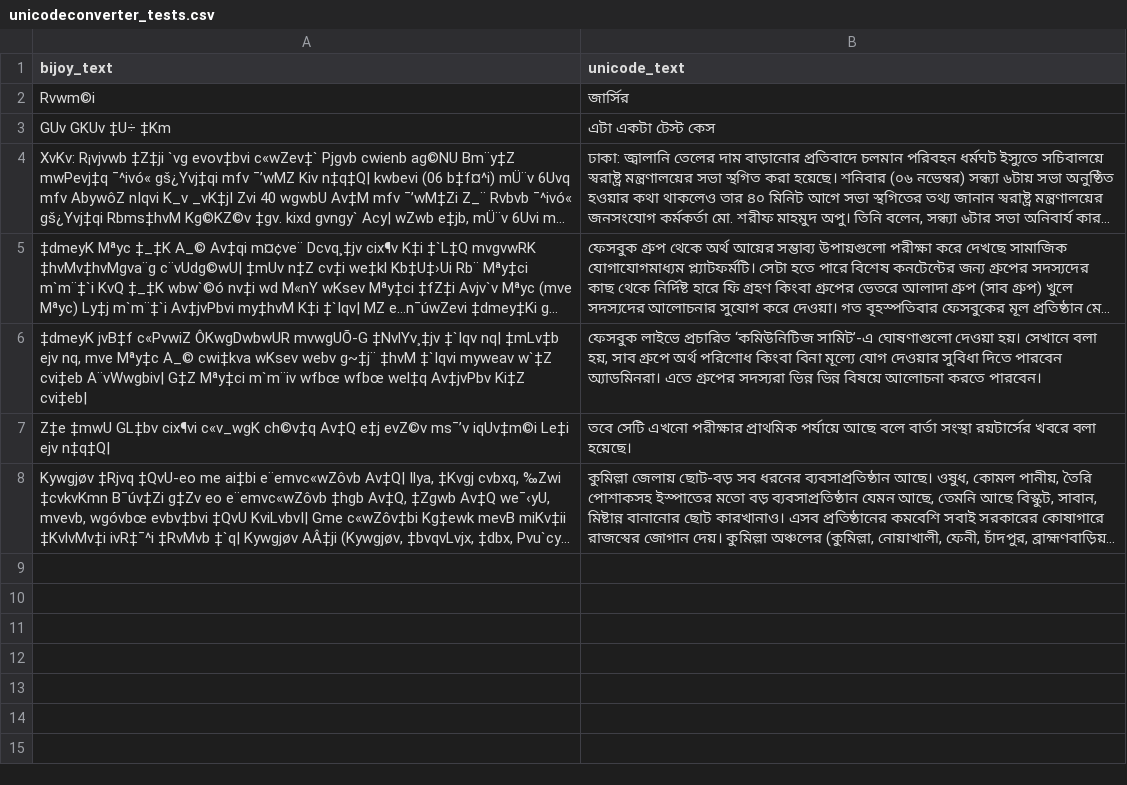
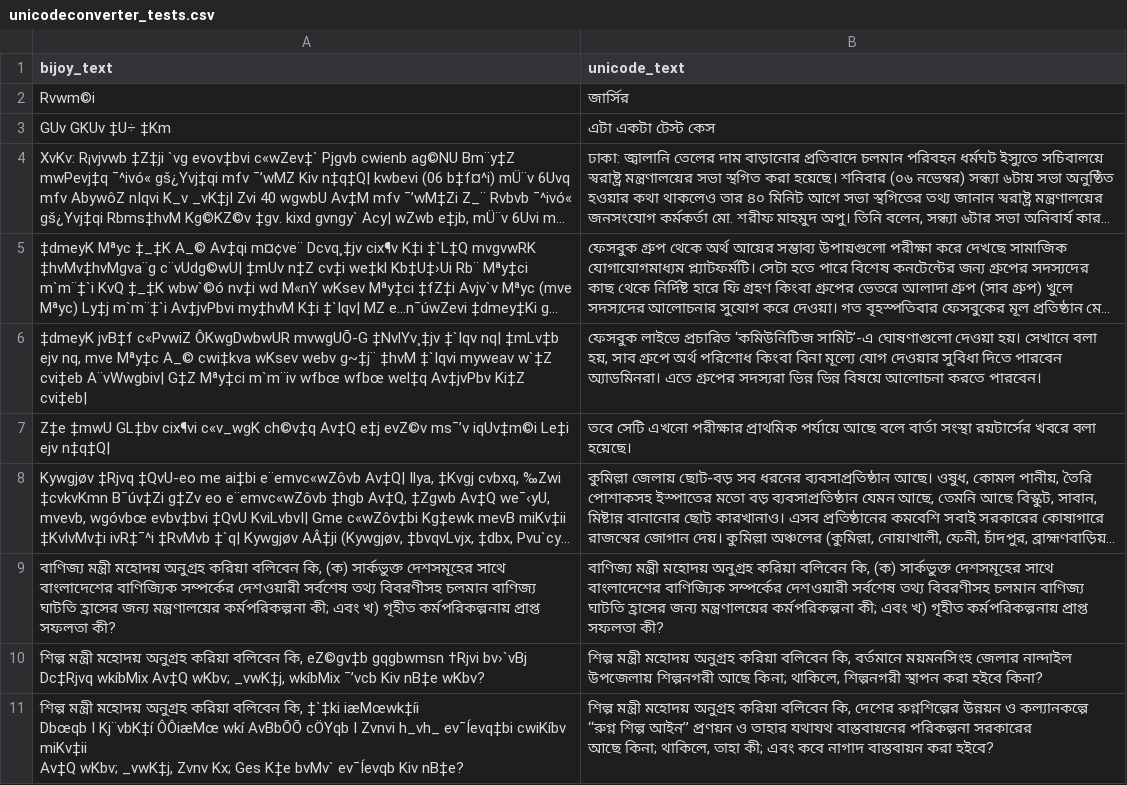
Before and after one commit to shahad-mahmud/unicode_converter, a CSV file: unicodeconverter_tests.csv, drawn as a sheet; long unchanged cells end in …; ↵ is a line break in a cell; the diff names each change by its address in the sheet, - before the commit and + after, or states it on an @@ line.

```diff
--- a/unicodeconverter_tests.csv
+++ b/unicodeconverter_tests.csv
+row 9: বাণিজ্য মন্ত্রী মহোদয় অনুগ্রহ করিয়া বলিবেন কি, (ক) সার্কভুক্ত দেশসমূহের সাথে বাংলাদেশের বাণিজ্যিক সম্পর্কের দেশওয়ারী সর্বশেষ তথ্য বিবরণীসহ চলমান বাণিজ্য ঘাটতি হ্রাসের জন্য মন্ত্রণালয়ের কর্মপরিকল্পনা কী; এবং খ) গৃহীত কর্মপরিকল্পনায় প্রাপ্ত সফলতা কী? | বাণিজ্য মন্ত্রী মহোদয় অনুগ্রহ করিয়া বলিবেন কি, (ক) সার্কভুক্ত দেশসমূহের সাথে বাংলাদেশের বাণিজ্যিক সম্পর্কের দেশওয়ারী সর্বশেষ তথ্য বিবরণীসহ চলমান বাণিজ্য ঘাটতি হ্রাসের জন্য মন্ত্রণালয়ের কর্মপরিকল্পনা কী; এবং খ) গৃহীত কর্মপরিকল্পনায় প্রাপ্ত সফলতা কী?
+row 10: শিল্প মন্ত্রী মহোদয় অনুগ্রহ করিয়া বলিবেন কি, eZ©gv‡b gqgbwmsn †Rjvi bv›`vBj Dc‡Rjvq wkíbMix Av‡Q wKbv; _vwK‡j, wkíbMix ¯’vcb Kiv nB‡e wKbv? | শিল্প মন্ত্রী মহোদয় অনুগ্রহ করিয়া বলিবেন কি, বর্তমানে ময়মনসিংহ জেলার নান্দাইল উপজেলায় শিল্পনগরী আছে কিনা; থাকিলে, শিল্পনগরী স্থাপন করা হইবে কিনা?
+row 11: শিল্প মন্ত্রী মহোদয় অনুগ্রহ করিয়া বলিবেন কি, ‡`‡ki iæMœwk‡íi ↵ Dbœqb I Kj¨vbK‡í ÔÔiæMœ wkí AvBbÕÕ cÖYqb I Zvnvi h_vh_ ev¯Íevq‡bi cwiKíbv miKv‡ii ↵ Av‡Q wKbv; _vwK‡j, Zvnv Kx; Ges K‡e bvMv` ev¯Íevqb Kiv nB‡e? | শিল্প মন্ত্রী মহোদয় অনুগ্রহ করিয়া বলিবেন কি, দেশের রুগ্নশিল্পের উন্নয়ন ও কল্যানকল্পে ‘‘রুগ্ন শিল্প আইন’’ প্রণয়ন ও তাহার যথাযথ বাস্তবায়নের পরিকল্পনা সরকারের ↵ আছে কিনা; থাকিলে, তাহা কী; এবং কবে নাগাদ বাস্তবায়ন করা হইবে?
```
Also changed, not shown: 5 other files.
